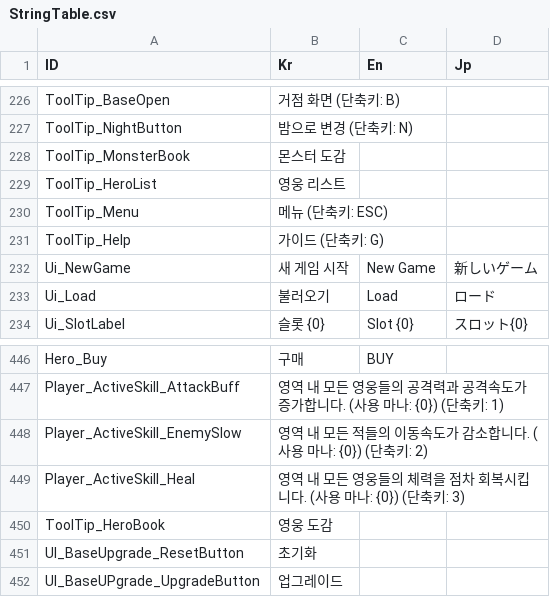
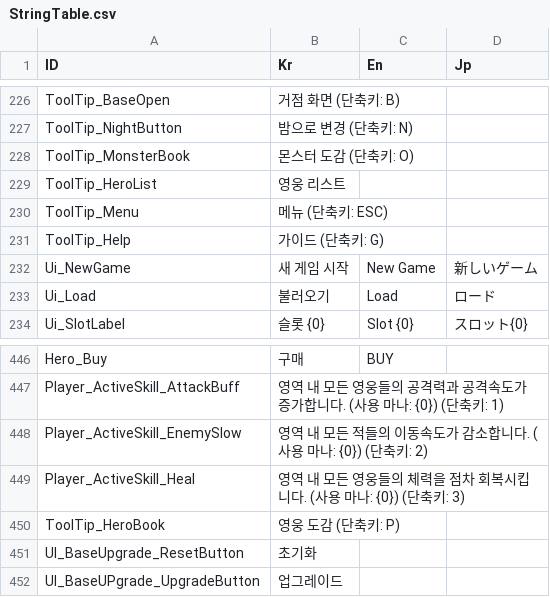
Before and after one commit to Miniro9322/TeamProject, a CSV file: Assets/Resources/DataTable/StringTable.csv, drawn as a sheet; only a part is shown, gaps mark what is left out.

```diff
--- a/Assets/Resources/DataTable/StringTable.csv
+++ b/Assets/Resources/DataTable/StringTable.csv
@@ -227,3 +227,3 @@ ToolTip_BaseOpen,거점 화면 (단축키: B),,
 ToolTip_NightButton,밤으로 변경 (단축키: N),,
-ToolTip_MonsterBook,몬스터 도감,,
+ToolTip_MonsterBook,몬스터 도감 (단축키: O),,
 ToolTip_HeroList,영웅 리스트,,
@@ -449,3 +449,3 @@ Player_ActiveSkill_EnemySlow,영역 내 모든 적들의 이동속도가 감소
 Player_ActiveSkill_Heal,영역 내 모든 영웅들의 체력을 점차 회복시킵니다. (사용 마나: {0}) (단축키: 3),,
-ToolTip_HeroBook,영웅 도감,,
+ToolTip_HeroBook,영웅 도감 (단축키: P),,
 UI_BaseUpgrade_ResetButton,초기화,,
```
Also changed, not shown: 1 other file.
